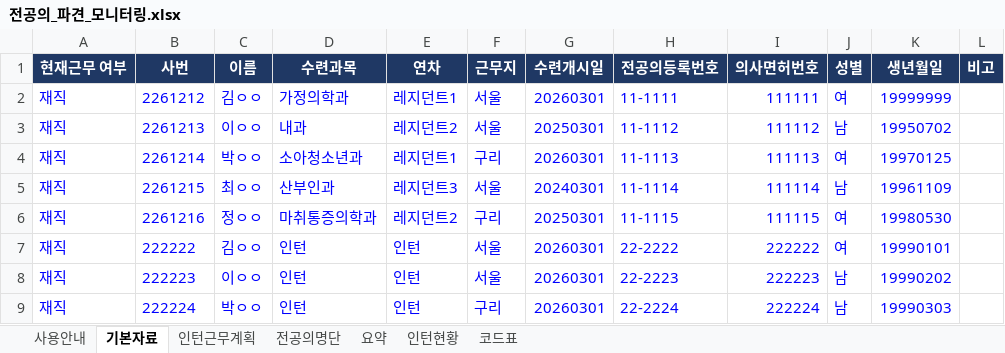
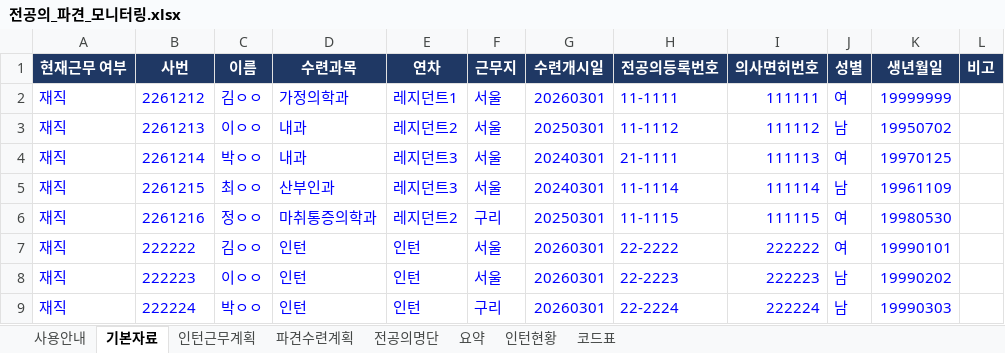
Before and after one commit to weissnicht5210/introgithupuse, an Excel workbook: 전공의_파견_모니터링.xlsx, sheet 기본자료, drawn as a sheet; values as stored, in another font and other column widths than the file's, no borders; the diff names each change by its address in the sheet, - before the commit and + after, or states it on an @@ line.

```diff
--- a/전공의_파견_모니터링.xlsx (sheet 기본자료)
+++ b/전공의_파견_모니터링.xlsx (sheet 기본자료)
+sheet tab: 파견수련계획
-D4 (수련과목): 소아청소년과
+D4 (수련과목): 내과
-E4 (연차): 레지던트1
+E4 (연차): 레지던트3
-F4 (근무지): 구리
+F4 (근무지): 서울
-G4 (수련개시일): 20260301
+G4 (수련개시일): 20240301
-H4 (전공의등록번호): 11-1113
+H4 (전공의등록번호): 21-1111
```
Also changed, not shown: sheet 전공의명단, sheet 인턴근무계획, sheet 코드표, sheet 사용안내, sheet 요약, sheet 인턴현황, 1 other file.
